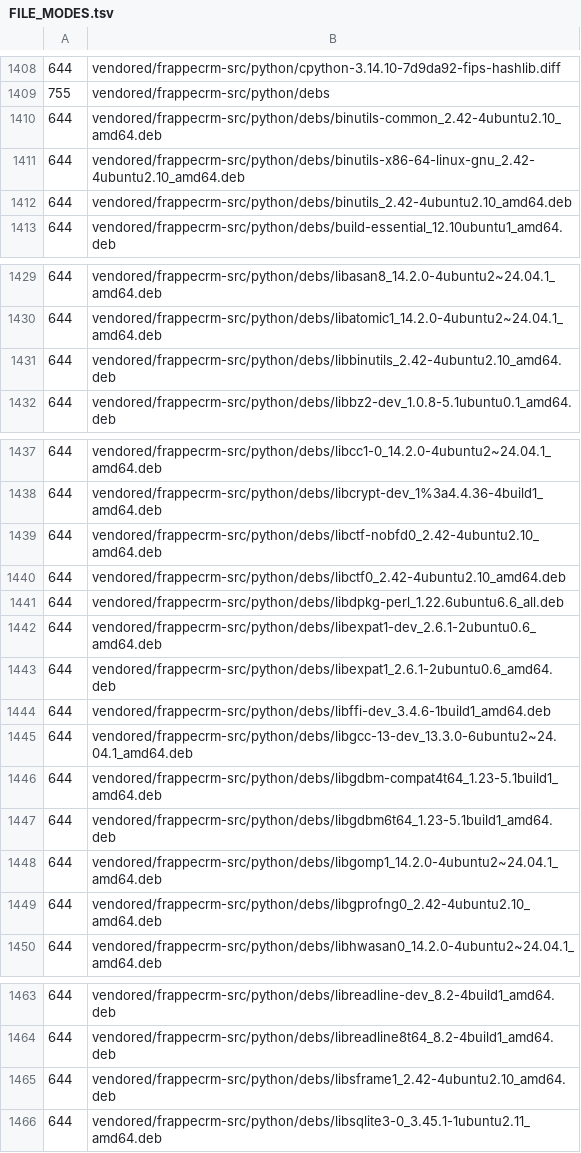
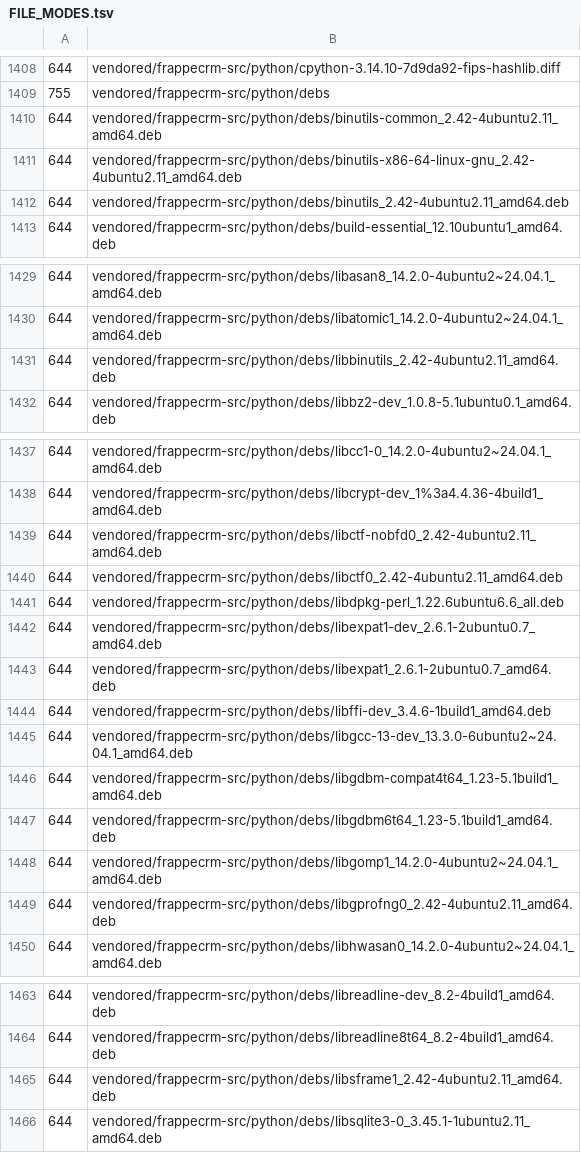
Before and after one commit to readystack-dev/frappecrm, a TSV file: recipe/files/FILE_MODES.tsv, drawn as a sheet; only a part is shown, gaps mark what is left out.

Commit message:
v1.90.0-CE-ubuntu24.04-r7
Build kit release v1.90.0-CE-ubuntu24.04-r7: https://readystack.dev/products/frappecrm

```diff
--- a/recipe/files/FILE_MODES.tsv
+++ b/recipe/files/FILE_MODES.tsv
@@ -1409,5 +1409,5 @@
 755	vendored/frappecrm-src/python/debs
-644	vendored/frappecrm-src/python/debs/binutils-common_2.42-4ubuntu2.10_amd64.deb
-644	vendored/frappecrm-src/python/debs/binutils-x86-64-linux-gnu_2.42-4ubuntu2.10_amd64.deb
-644	vendored/frappecrm-src/python/debs/binutils_2.42-4ubuntu2.10_amd64.deb
+644	vendored/frappecrm-src/python/debs/binutils-common_2.42-4ubuntu2.11_amd64.deb
+644	vendored/frappecrm-src/python/debs/binutils-x86-64-linux-gnu_2.42-4ubuntu2.11_amd64.deb
+644	vendored/frappecrm-src/python/debs/binutils_2.42-4ubuntu2.11_amd64.deb
 644	vendored/frappecrm-src/python/debs/build-essential_12.10ubuntu1_amd64.deb
@@ -1430,3 +1430,3 @@
 644	vendored/frappecrm-src/python/debs/libatomic1_14.2.0-4ubuntu2~24.04.1_amd64.deb
-644	vendored/frappecrm-src/python/debs/libbinutils_2.42-4ubuntu2.10_amd64.deb
+644	vendored/frappecrm-src/python/debs/libbinutils_2.42-4ubuntu2.11_amd64.deb
 644	vendored/frappecrm-src/python/debs/libbz2-dev_1.0.8-5.1ubuntu0.1_amd64.deb
@@ -1438,7 +1438,7 @@
 644	vendored/frappecrm-src/python/debs/libcrypt-dev_1%3a4.4.36-4build1_amd64.deb
-644	vendored/frappecrm-src/python/debs/libctf-nobfd0_2.42-4ubuntu2.10_amd64.deb
-644	vendored/frappecrm-src/python/debs/libctf0_2.42-4ubuntu2.10_amd64.deb
+644	vendored/frappecrm-src/python/debs/libctf-nobfd0_2.42-4ubuntu2.11_amd64.deb
+644	vendored/frappecrm-src/python/debs/libctf0_2.42-4ubuntu2.11_amd64.deb
 644	vendored/frappecrm-src/python/debs/libdpkg-perl_1.22.6ubuntu6.6_all.deb
-644	vendored/frappecrm-src/python/debs/libexpat1-dev_2.6.1-2ubuntu0.6_amd64.deb
-644	vendored/frappecrm-src/python/debs/libexpat1_2.6.1-2ubuntu0.6_amd64.deb
+644	vendored/frappecrm-src/python/debs/libexpat1-dev_2.6.1-2ubuntu0.7_amd64.deb
+644	vendored/frappecrm-src/python/debs/libexpat1_2.6.1-2ubuntu0.7_amd64.deb
 644	vendored/frappecrm-src/python/debs/libffi-dev_3.4.6-1build1_amd64.deb
@@ -1448,3 +1448,3 @@
 644	vendored/frappecrm-src/python/debs/libgomp1_14.2.0-4ubuntu2~24.04.1_amd64.deb
-644	vendored/frappecrm-src/python/debs/libgprofng0_2.42-4ubuntu2.10_amd64.deb
+644	vendored/frappecrm-src/python/debs/libgprofng0_2.42-4ubuntu2.11_amd64.deb
 644	vendored/frappecrm-src/python/debs/libhwasan0_14.2.0-4ubuntu2~24.04.1_amd64.deb
@@ -1464,3 +1464,3 @@
 644	vendored/frappecrm-src/python/debs/libreadline8t64_8.2-4build1_amd64.deb
-644	vendored/frappecrm-src/python/debs/libsframe1_2.42-4ubuntu2.10_amd64.deb
+644	vendored/frappecrm-src/python/debs/libsframe1_2.42-4ubuntu2.11_amd64.deb
 644	vendored/frappecrm-src/python/debs/libsqlite3-0_3.45.1-1ubuntu2.11_amd64.deb
```
Also changed, not shown: 18 other files.
